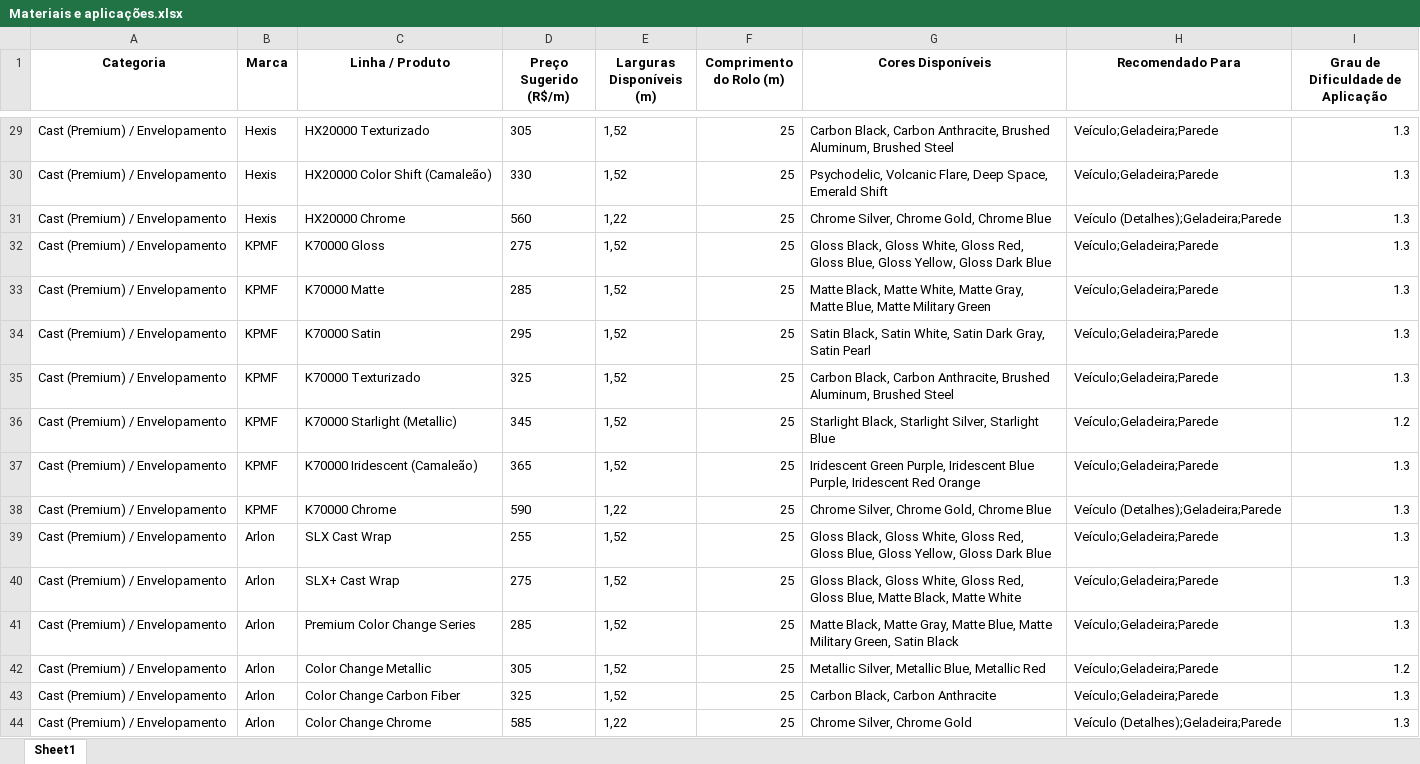
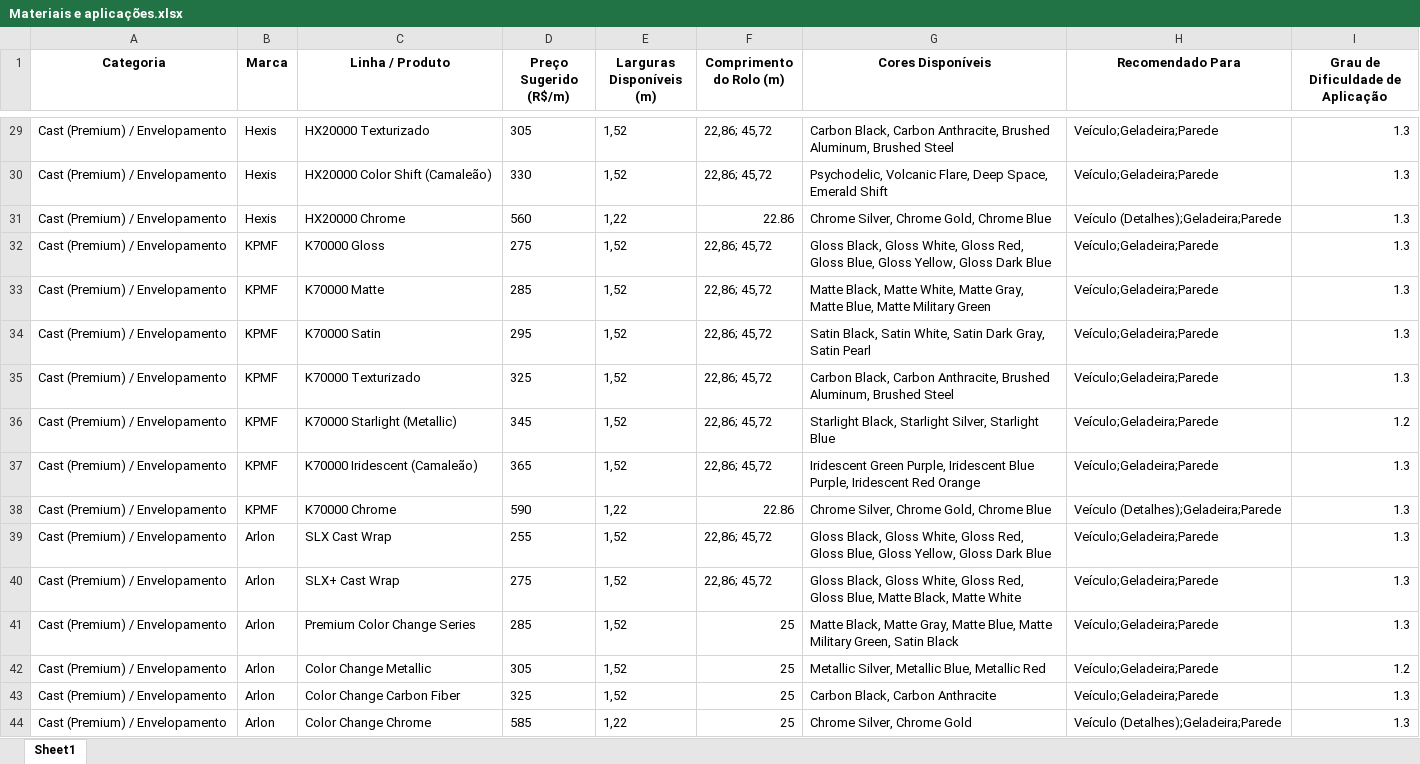
Before and after one commit to academiadoaplicador-cpu/aplica-prov5, an Excel workbook: arquivos/Materiais e aplicações.xlsx, sheet Sheet1, drawn as a sheet; only a part is shown, gaps mark what is left out; values as stored, in another font and other column widths than the file's, no borders; the diff covers the shown part only; the diff names each change by its address in the sheet, - before the commit and + after, or states it on an @@ line.

```diff
--- a/arquivos/Materiais e aplicações.xlsx (sheet Sheet1)
+++ b/arquivos/Materiais e aplicações.xlsx (sheet Sheet1)
-F29:F30 (Comprimento do Rolo (m)): 25
+F29:F30 (Comprimento do Rolo (m)): 22,86; 45,72
-F31 (Comprimento do Rolo (m)): 25
+F31 (Comprimento do Rolo (m)): 22.86
-F32:F37 (Comprimento do Rolo (m)): 25
+F32:F37 (Comprimento do Rolo (m)): 22,86; 45,72
-F38 (Comprimento do Rolo (m)): 25
+F38 (Comprimento do Rolo (m)): 22.86
-F39:F40 (Comprimento do Rolo (m)): 25
+F39:F40 (Comprimento do Rolo (m)): 22,86; 45,72
```
Also changed, not shown: 47 edited cells elsewhere in this sheet, 11 other files.
